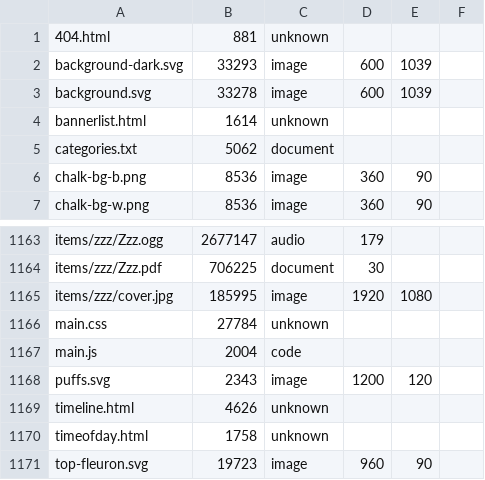
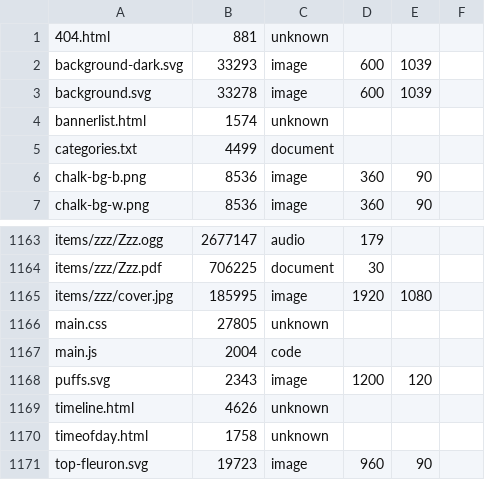
Before and after one commit to ayuusweetfish/caisse, a TSV file: misc/stat/database.tsv, drawn as a sheet; only a part is shown, gaps mark what is left out.

Commit message:
Rebuild stats due to updated resources

```diff
--- a/misc/stat/database.tsv
+++ b/misc/stat/database.tsv
@@ -3,4 +3,4 @@ background-dark.svg	33293	image	600	1039
 background.svg	33278	image	600	1039
-bannerlist.html	1614	unknown
-categories.txt	5062	document
+bannerlist.html	1574	unknown
+categories.txt	4499	document
 chalk-bg-b.png	8536	image	360	90
@@ -1165,3 +1165,3 @@ items/zzz/Zzz.pdf	706225	document	30
 items/zzz/cover.jpg	185995	image	1920	1080
-main.css	27784	unknown
+main.css	27805	unknown
 main.js	2004	code
```
